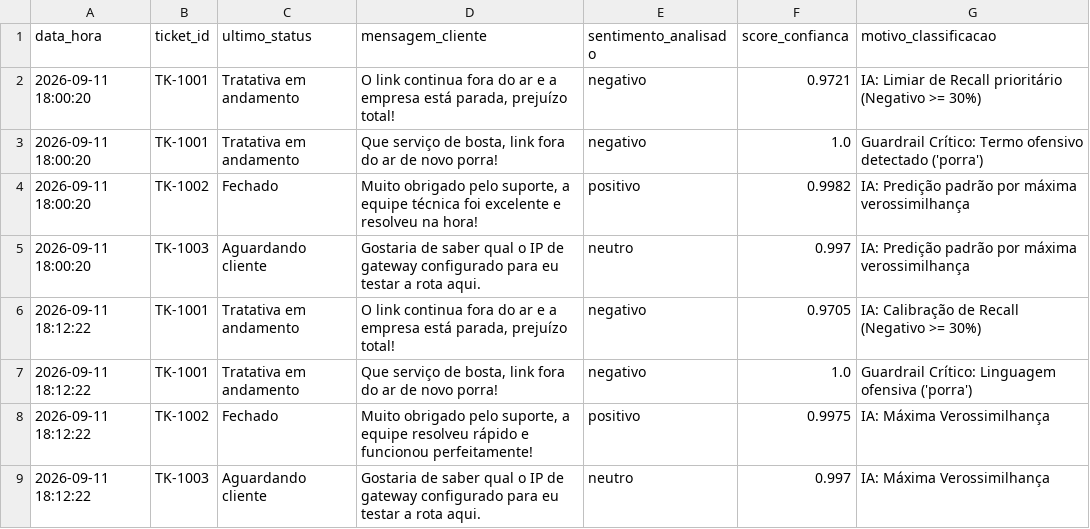
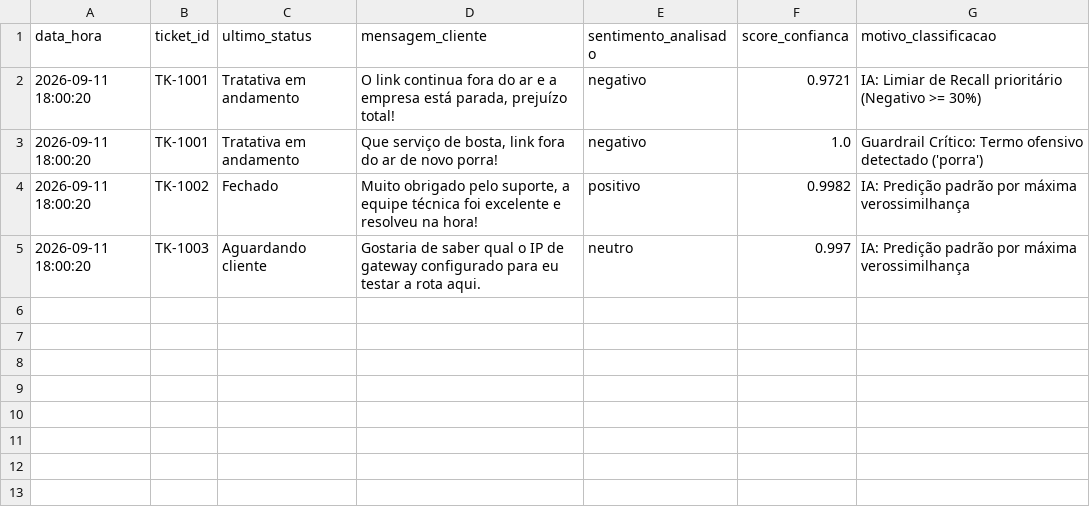
Before and after one commit to FLSRib/NeuralNetwork, a CSV file: chatbot-atendimento-CRM_rev_V3/registro_sentimentos_tickets.csv, drawn as a sheet.

```diff
--- a/chatbot-atendimento-CRM_rev_V3/registro_sentimentos_tickets.csv
+++ b/chatbot-atendimento-CRM_rev_V3/registro_sentimentos_tickets.csv
@@ -5,5 +5 @@
 2026-09-11 18:00:20,TK-1003,Aguardando cliente,Gostaria de saber qual o IP de gateway configurado para eu testar a rota aqui.,neutro,0.997,IA: Predição padrão por máxima verossimilhança
-2026-09-11 18:12:22,TK-1001,Tratativa em andamento,"O link continua fora do ar e a empresa está parada, prejuízo total!",negativo,0.9705,IA: Calibração de Recall (Negativo >= 30%)
-2026-09-11 18:12:22,TK-1001,Tratativa em andamento,"Que serviço de bosta, link fora do ar de novo porra!",negativo,1.0,Guardrail Crítico: Linguagem ofensiva ('porra')
-2026-09-11 18:12:22,TK-1002,Fechado,"Muito obrigado pelo suporte, a equipe resolveu rápido e funcionou perfeitamente!",positivo,0.9975,IA: Máxima Verossimilhança
-2026-09-11 18:12:22,TK-1003,Aguardando cliente,Gostaria de saber qual o IP de gateway configurado para eu testar a rota aqui.,neutro,0.997,IA: Máxima Verossimilhança
```
Also changed, not shown: chatbot-atendimento-CRM_rev_V4/registro_sentimentos_tickets.csv, 6 other files.
